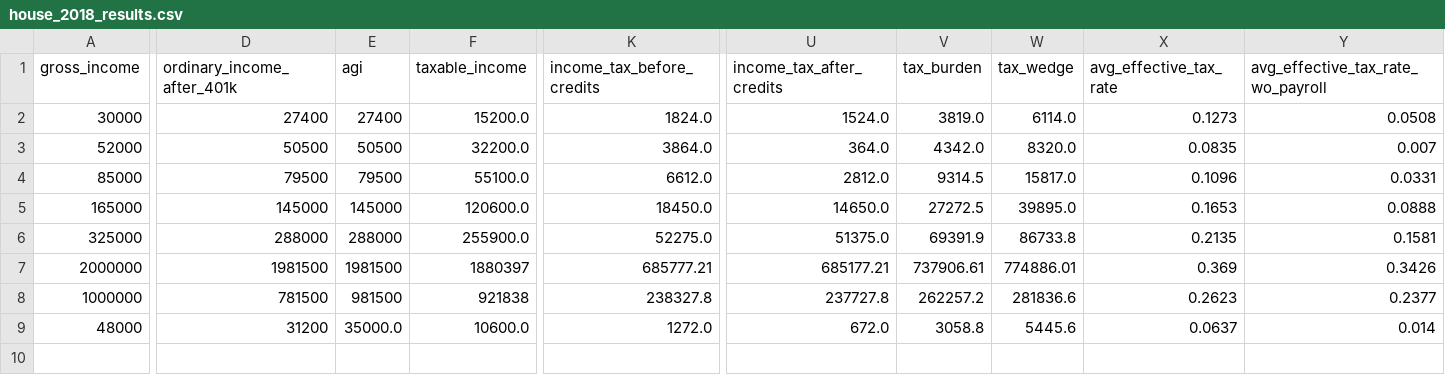
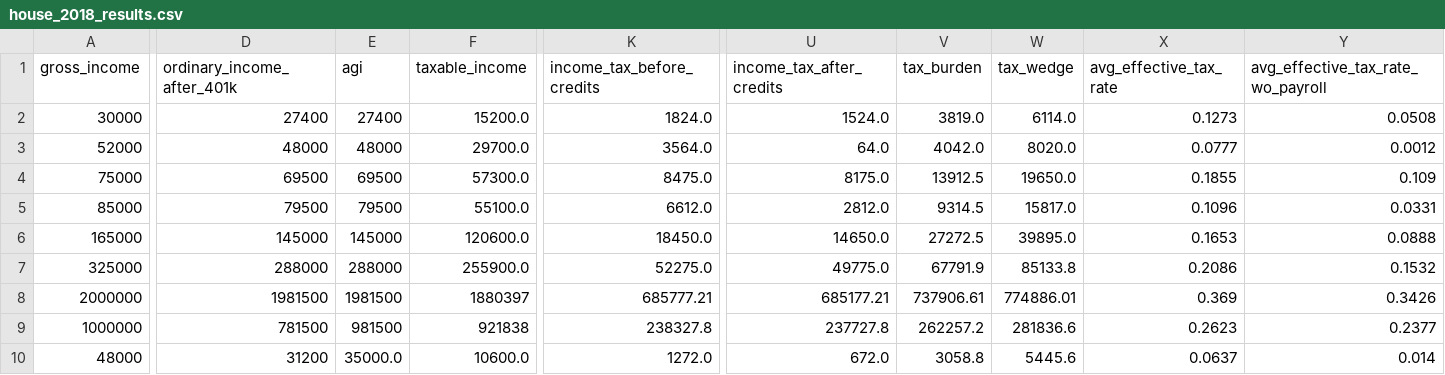
Before and after one commit to aelsibaie/taxsim, a CSV file: house_2018_results.csv, drawn as a sheet; only a part is shown, gaps mark what is left out; addresses are those after the commit; rows hold the shown columns only; the diff covers the shown part only; the diff names each change by its address in the sheet, - before the commit and + after, or states it on an @@ line.

```diff
--- a/house_2018_results.csv
+++ b/house_2018_results.csv
-D3 (ordinary_income_after_401k): 50500
+D3 (ordinary_income_after_401k): 48000
-E3 (agi): 50500
+E3 (agi): 48000
-F3 (taxable_income): 32200.0
+F3 (taxable_income): 29700.0
-K3 (income_tax_before_credits): 3864.0
+K3 (income_tax_before_credits): 3564.0
-U3 (income_tax_after_credits): 364.0
+U3 (income_tax_after_credits): 64.0
-V3 (tax_burden): 4342.0
+V3 (tax_burden): 4042.0
-W3 (tax_wedge): 8320.0
+W3 (tax_wedge): 8020.0
-X3 (avg_effective_tax_rate): 0.0835
+X3 (avg_effective_tax_rate): 0.0777
-Y3: 0.007
+Y3: 0.0012
+row 4: 75000 | 69500 | 69500 | 57300.0 | 8475.0 | 8175.0 | 13912.5 | 19650.0 | 0.1855 | 0.109
-U7 (income_tax_after_credits): 51375.0
+U7 (income_tax_after_credits): 49775.0
-V7 (tax_burden): 69391.9
+V7 (tax_burden): 67791.9
-W7 (tax_wedge): 86733.8
+W7 (tax_wedge): 85133.8
-X7 (avg_effective_tax_rate): 0.2135
+X7 (avg_effective_tax_rate): 0.2086
-Y7: 0.1581
+Y7: 0.1532
```
Also changed, not shown: 5 edited cells elsewhere in this file, current_law_results.csv, senate_2018_results.csv, 6 other files.
